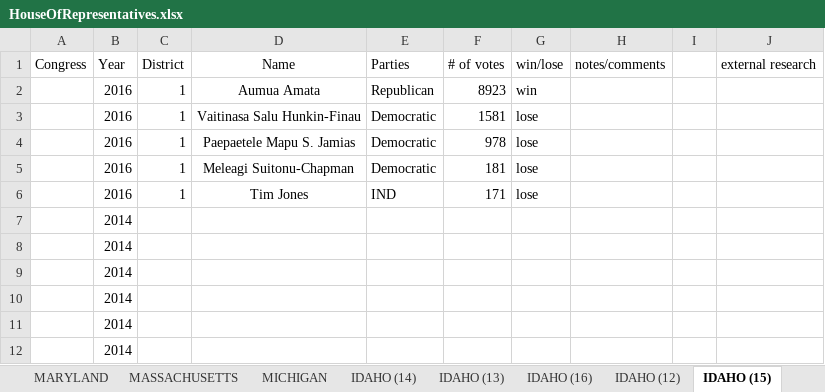
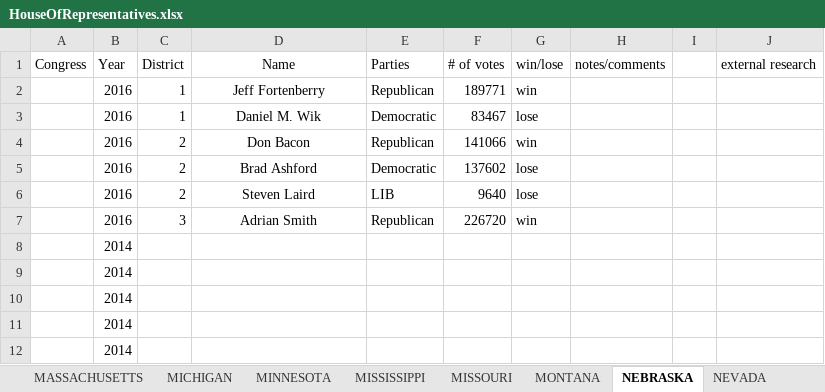
Before and after one commit to theFlawlessHack/ushor-density-matrices-python, an Excel workbook: data/HouseOfRepresentatives.xlsx, sheet NEBRASKA, drawn as a sheet; values as stored, in another font and other column widths than the file's, no borders; removed rows and columns are numbered as before the commit, all else as after; the diff names each change by its address in the sheet, - before the commit and + after, or states it on an @@ line.

Commit message:
add data, just finished nevada

```diff
--- a/data/HouseOfRepresentatives.xlsx (sheet NEBRASKA)
+++ b/data/HouseOfRepresentatives.xlsx (sheet NEBRASKA)
-sheet tab: IDAHO (14)
+sheet tab: MINNESOTA
-sheet tab: IDAHO (13)
+sheet tab: MISSISSIPPI
-sheet tab: IDAHO (12)
+sheet tab: MONTANA
-sheet tab: IDAHO (15)
+sheet tab: NEBRASKA
+sheet tab: MISSOURI
+sheet tab: NEVADA
-D2 (Name): Aumua Amata
+D2 (Name): Jeff Fortenberry
-F2 (# of votes): 8923
+F2 (# of votes): 189771
-row 3:  | 2016 | 1 | Vaitinasa Salu Hunkin-Finau | Democratic | 1581 | lose
-D3 (Name): Paepaetele Mapu S. Jamias
+D3 (Name): Daniel M. Wik
-F3 (# of votes): 978
+F3 (# of votes): 83467
+row 4:  | 2016 | 2 | Don Bacon | Republican | 141066 | win
-C5 (District): 1
+C5 (District): 2
-D5 (Name): Meleagi Suitonu-Chapman
+D5 (Name): Brad Ashford
-F5 (# of votes): 181
+F5 (# of votes): 137602
-row 6:  | 2016 | 1 | Tim Jones | IND | 171 | lose
-row 7:  | 2014
+row 6:  | 2016 | 2 | Steven Laird | LIB | 9640 | lose
+row 7:  | 2016 | 3 | Adrian Smith | Republican | 226720 | win
```
Also changed, not shown: sheet MINNESOTA, sheet MISSISSIPPI, sheet MONTANA, other sheet tabs.
